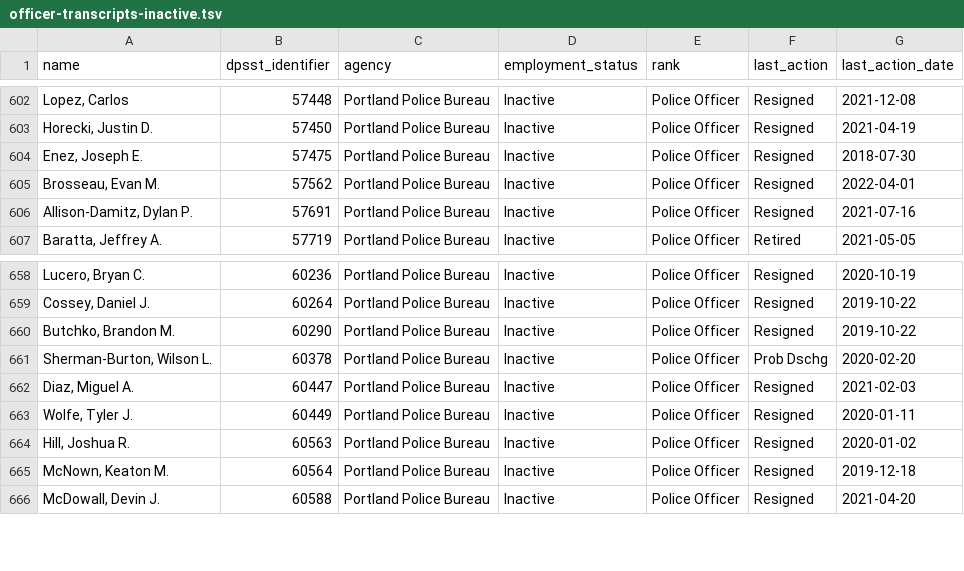
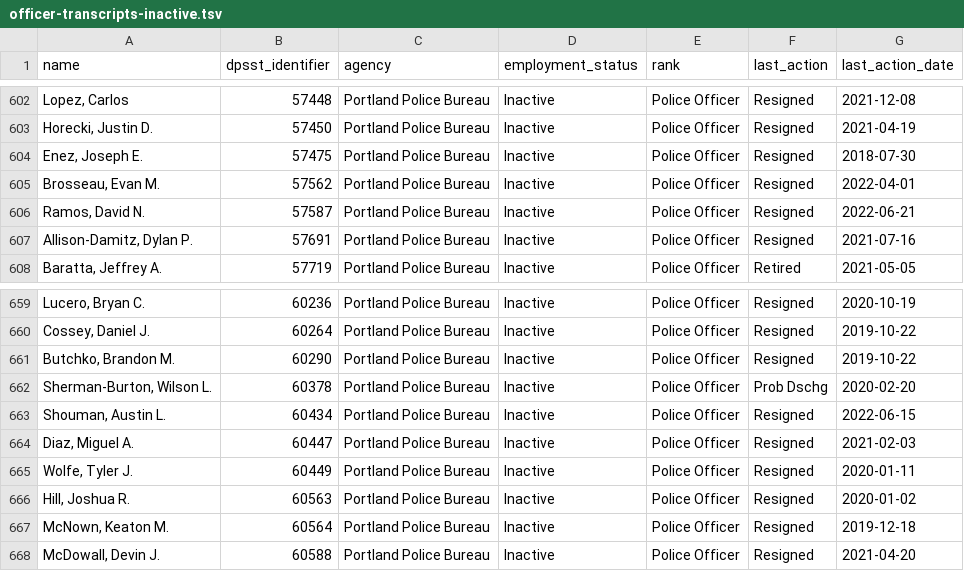
Before and after one commit to PDX-Police-Accountability/dpsst-data, a TSV file: officers/summary/officer-transcripts-inactive.tsv, drawn as a sheet; only a part is shown, gaps mark what is left out; the diff names each change by its address in the sheet, - before the commit and + after, or states it on an @@ line.

```diff
--- a/officers/summary/officer-transcripts-inactive.tsv
+++ b/officers/summary/officer-transcripts-inactive.tsv
+row 606: Ramos, David N. | 57587 | Portland Police Bureau | Inactive | Police Officer | Resigned | 2022-06-21
+row 663: Shouman, Austin L. | 60434 | Portland Police Bureau | Inactive | Police Officer | Resigned | 2022-06-15
```
Also changed, not shown: officers/summary/officer-transcripts-active.tsv, officers/summary/officer-transcripts.tsv, 18 other files.
